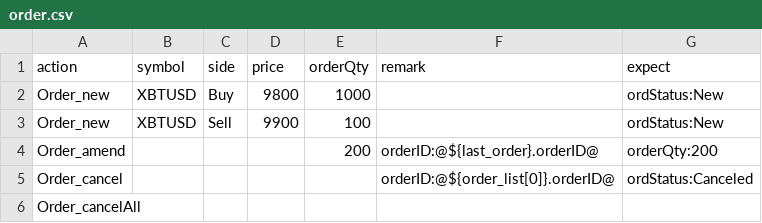
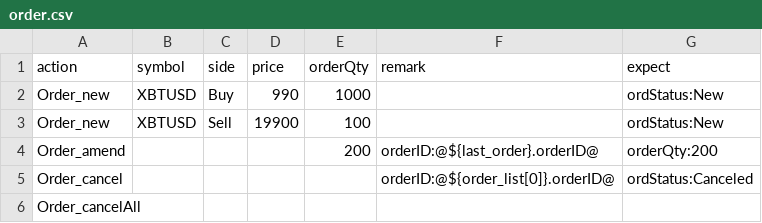
Before and after one commit to frozenpine/ngetrader, a CSV file: examples/test_runner/csv/order.csv, drawn as a sheet.

```diff
--- a/examples/test_runner/csv/order.csv
+++ b/examples/test_runner/csv/order.csv
@@ -1,4 +1,4 @@
 action,symbol,side,price,orderQty,remark,expect
-Order_new,XBTUSD,Buy,9800,1000,,ordStatus:New
-Order_new,XBTUSD,Sell,9900,100,,ordStatus:New
+Order_new,XBTUSD,Buy,990,1000,,ordStatus:New
+Order_new,XBTUSD,Sell,19900,100,,ordStatus:New
 Order_amend,,,,200,orderID:@${last_order}.orderID@,orderQty:200
```
Also changed, not shown: 1 other file.
